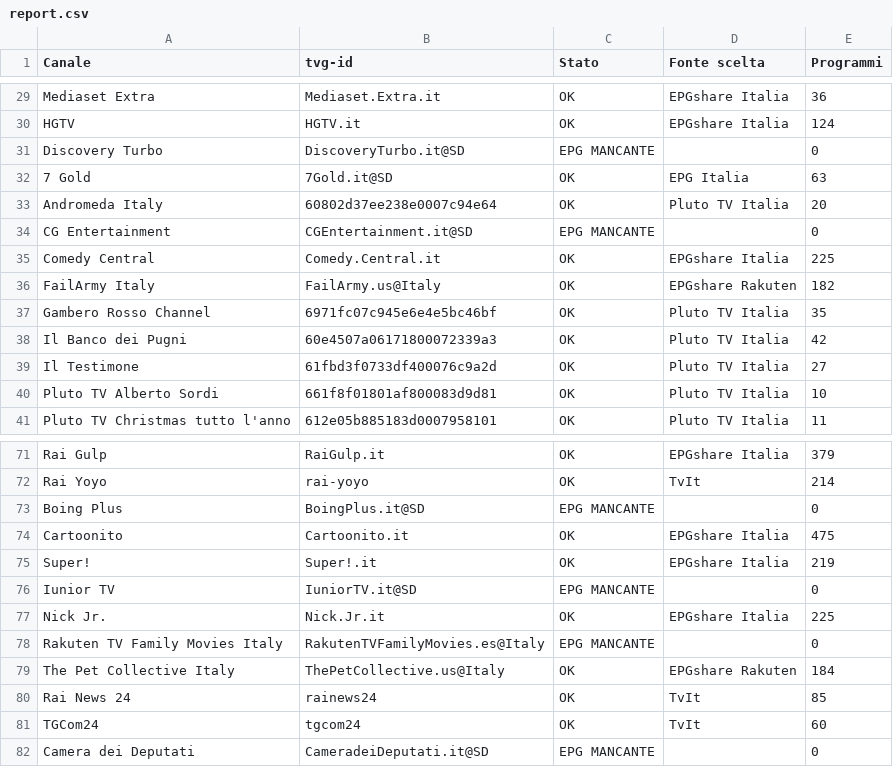
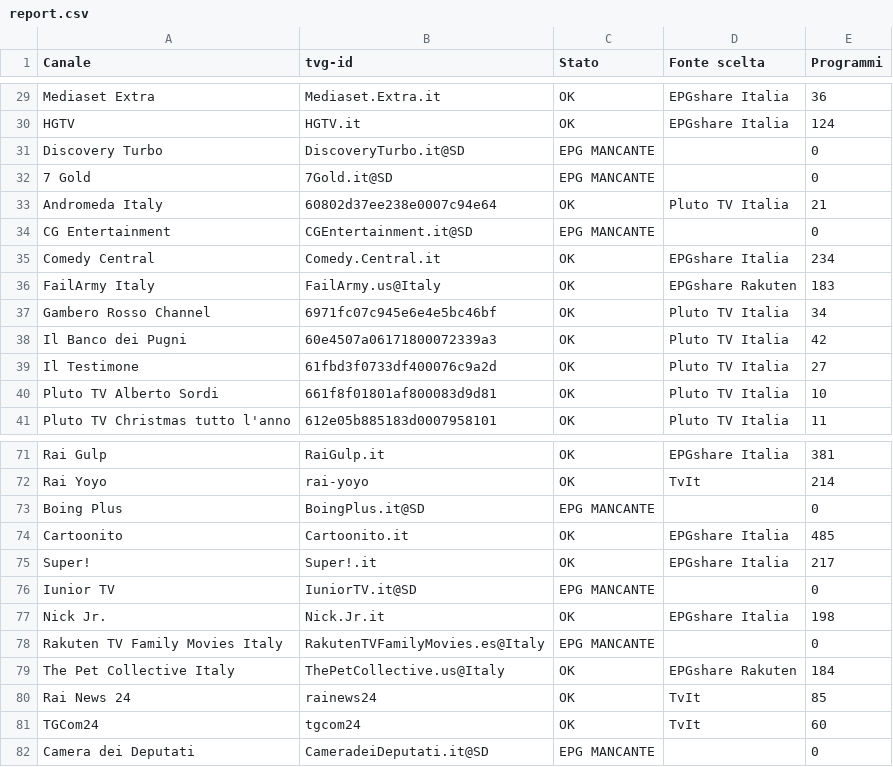
Before and after one commit to diegomarchetti/DiegoTV-EPG, a CSV file: docs/report.csv, drawn as a sheet; only a part is shown, gaps mark what is left out; the diff covers the shown part only; the diff names each change by its address in the sheet, - before the commit and + after, or states it on an @@ line.

```diff
--- a/docs/report.csv
+++ b/docs/report.csv
-C32 (Stato): OK
+C32 (Stato): EPG MANCANTE
-D32 (Fonte scelta): EPG Italia
+D32 (Fonte scelta): (empty)
-E32 (Programmi): 63
+E32 (Programmi): 0
-E33 (Programmi): 20
+E33 (Programmi): 21
-E35 (Programmi): 225
+E35 (Programmi): 234
-E36 (Programmi): 182
+E36 (Programmi): 183
-E37 (Programmi): 35
+E37 (Programmi): 34
-E71 (Programmi): 379
+E71 (Programmi): 381
-E74 (Programmi): 475
+E74 (Programmi): 485
-E75 (Programmi): 219
+E75 (Programmi): 217
-E77 (Programmi): 225
+E77 (Programmi): 198
```
Also changed, not shown: 47 edited cells elsewhere in this file, 1 other file.
